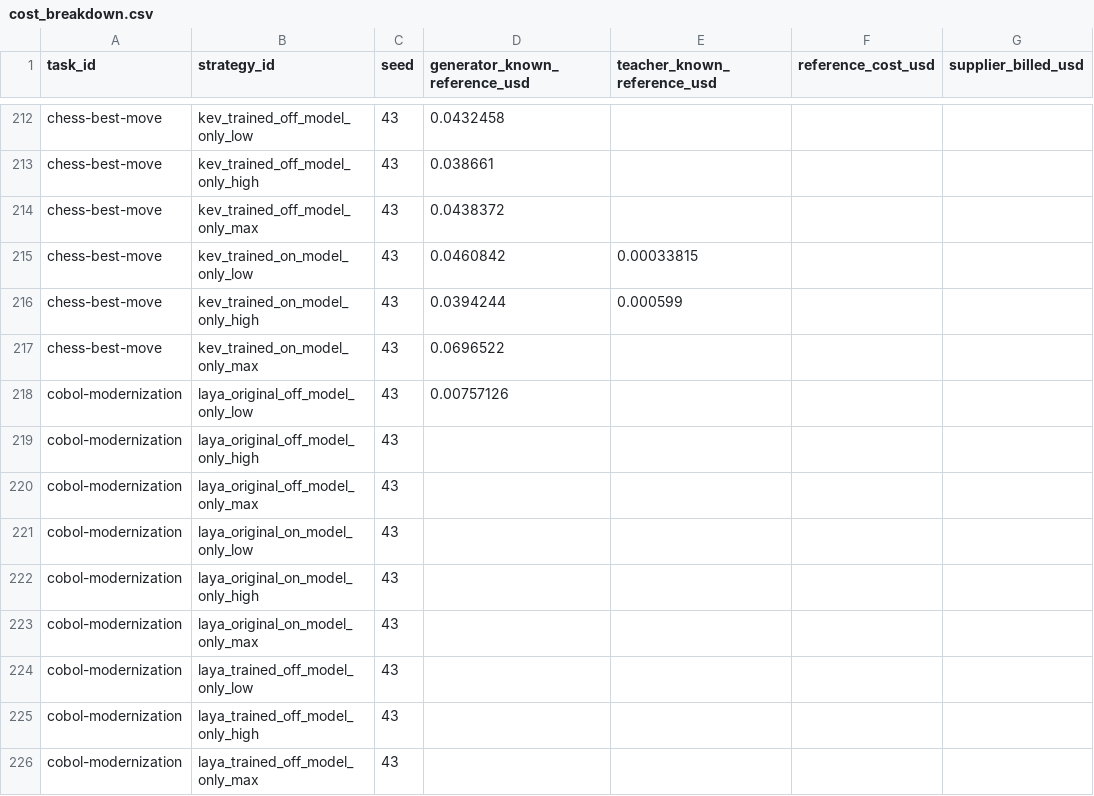
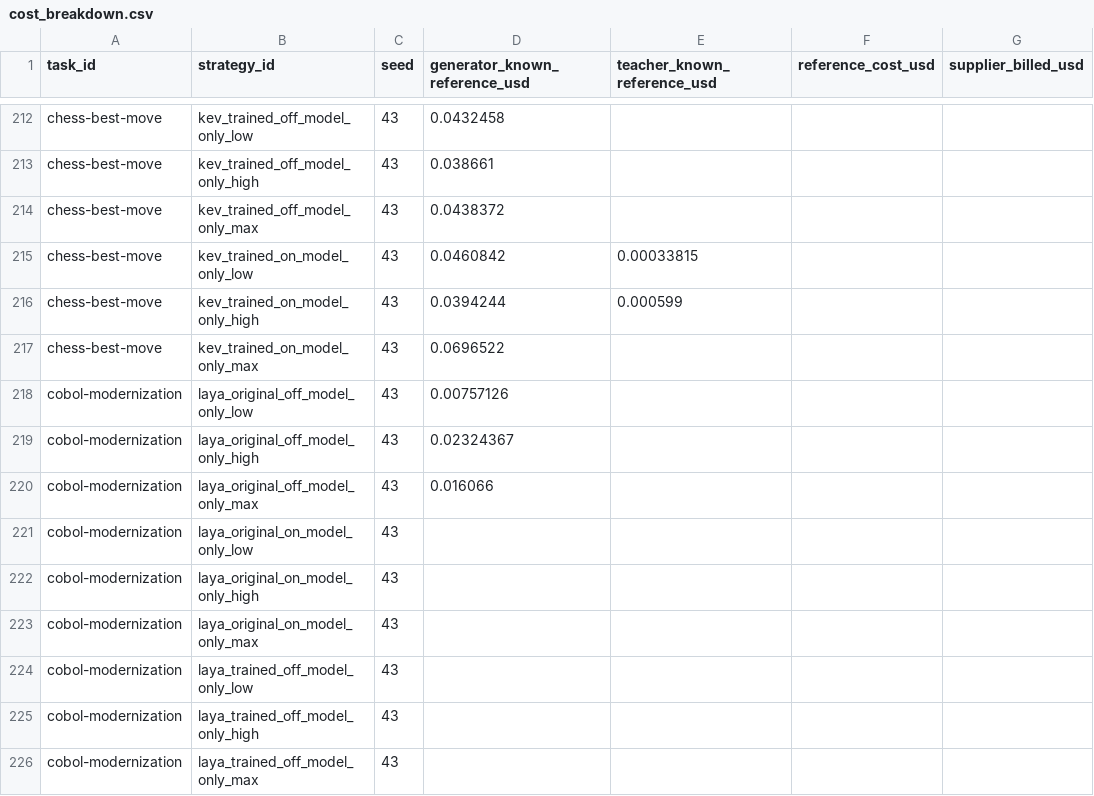
Before and after one commit to sxyq/modelrouter, a CSV file: our-project/results/benchmark/rq1/terminal-bench-2.0/20261112-v9-model-only/metrics/cost_breakdown.csv, drawn as a sheet; only a part is shown, gaps mark what is left out; the diff names each change by its address in the sheet, - before the commit and + after, or states it on an @@ line.

Commit message:
results: record cobol model-only high and max outcomes

```diff
--- a/our-project/results/benchmark/rq1/terminal-bench-2.0/20261112-v9-model-only/metrics/cost_breakdown.csv
+++ b/our-project/results/benchmark/rq1/terminal-bench-2.0/20261112-v9-model-only/metrics/cost_breakdown.csv
-D219 (generator_known_reference_usd): (empty)
+D219 (generator_known_reference_usd): 0.02324367
-D220 (generator_known_reference_usd): (empty)
+D220 (generator_known_reference_usd): 0.016066
```
Also changed, not shown: our-project/results/benchmark/rq1/terminal-bench-2.0/20261112-v9-model-only/metrics/per_strategy.csv, our-project/results/benchmark/rq1/terminal-bench-2.0/20261112-v9-model-only/metrics/per_task.csv, 14 other files.
